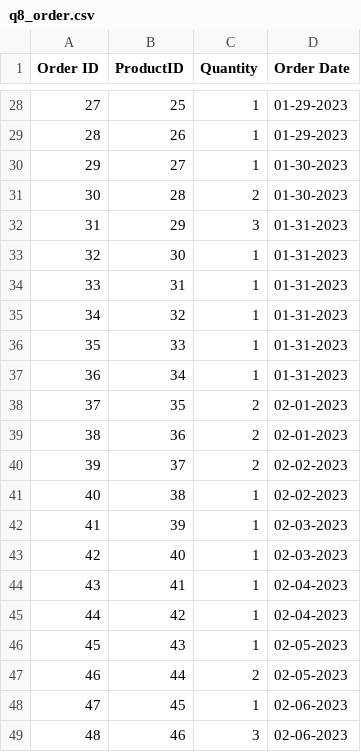
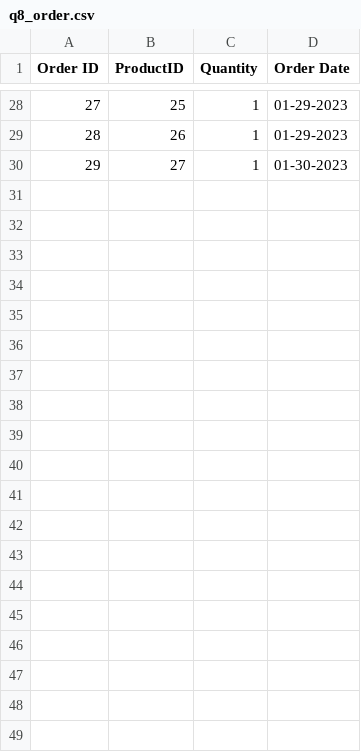
Before and after one commit to iamrayyan1/Python_PAI, a CSV file: lab6/q8_order.csv, drawn as a sheet; only a part is shown, gaps mark what is left out; the diff covers the shown part only.

Commit message:
Update q8_order.csv

```diff
--- a/lab6/q8_order.csv
+++ b/lab6/q8_order.csv
@@ -30,20 +30 @@ Order ID,ProductID,Quantity,Order Date
 29,27,1,01-30-2023
-30,28,2,01-30-2023
-31,29,3,01-31-2023
-32,30,1,01-31-2023
-33,31,1,01-31-2023
-34,32,1,01-31-2023
-35,33,1,01-31-2023
-36,34,1,01-31-2023
-37,35,2,02-01-2023
-38,36,2,02-01-2023
-39,37,2,02-02-2023
-40,38,1,02-02-2023
-41,39,1,02-03-2023
-42,40,1,02-03-2023
-43,41,1,02-04-2023
-44,42,1,02-04-2023
-45,43,1,02-05-2023
-46,44,2,02-05-2023
-47,45,1,02-06-2023
-48,46,3,02-06-2023
```
Also changed, not shown: 9 removed rows elsewhere in this file.
